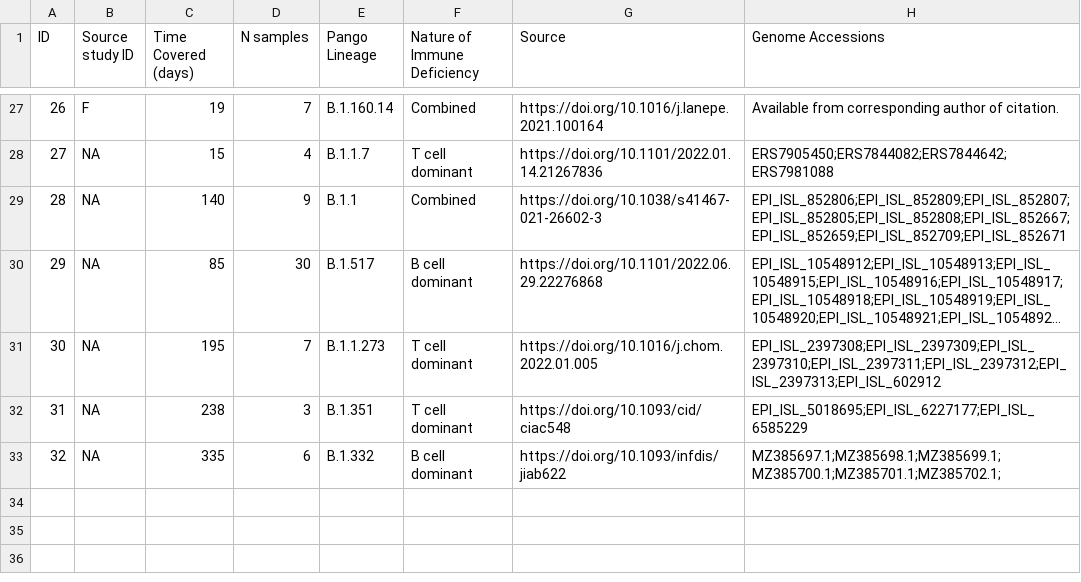
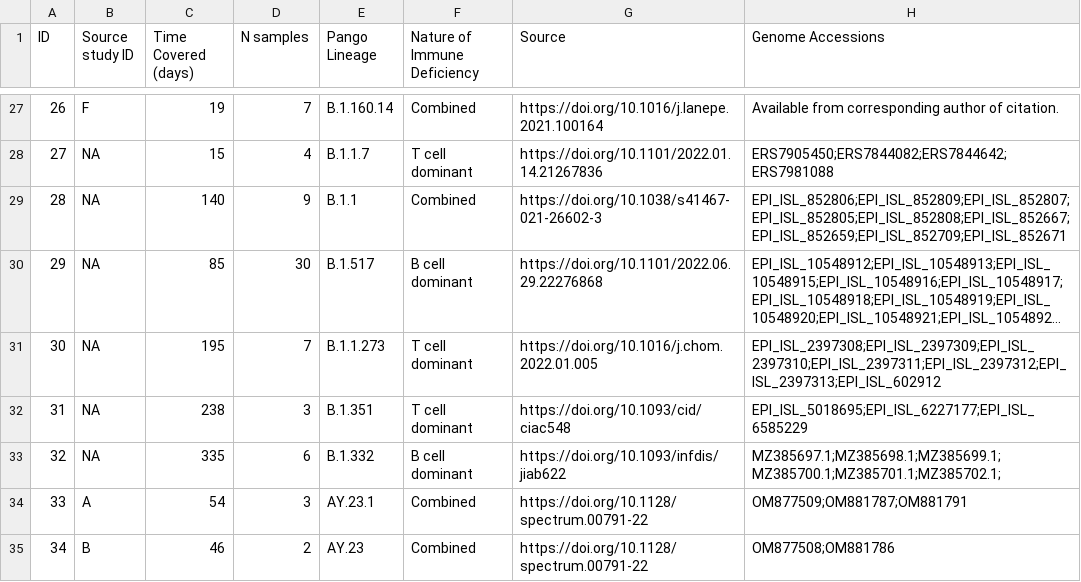
Before and after one commit to BioWilko/recurrent-sars-cov-2-mutations, a CSV file: dataset/dataset_summary.csv, drawn as a sheet; only a part is shown, gaps mark what is left out; long unchanged cells end in ….

Commit message:
Add cases 33, 34 [closes #8]

```diff
--- a/dataset/dataset_summary.csv
+++ b/dataset/dataset_summary.csv
@@ -33 +33,3 @@ ID,Source study ID,Time Covered (days),N samples,Pango Lineage,Nature of Immune
 32,NA,335,6,B.1.332,B cell dominant,https://doi.org/10.1093/infdis/jiab622,MZ385697.1;MZ385698.1;MZ385699.1;MZ385700.1;MZ385701.1;MZ385702.1;
+33,A,54,3,AY.23.1,Combined,https://doi.org/10.1128/spectrum.00791-22,OM877509;OM881787;OM881791
+34,B,46,2,AY.23,Combined,https://doi.org/10.1128/spectrum.00791-22,OM877508;OM881786
```
